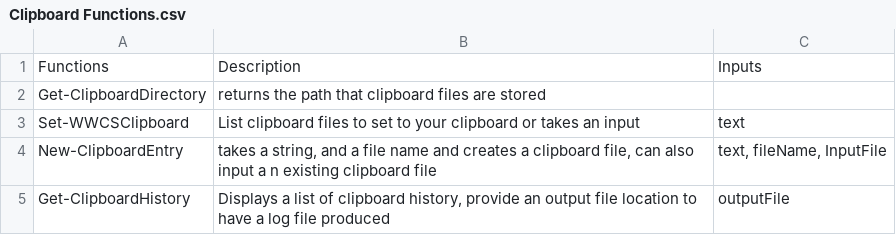
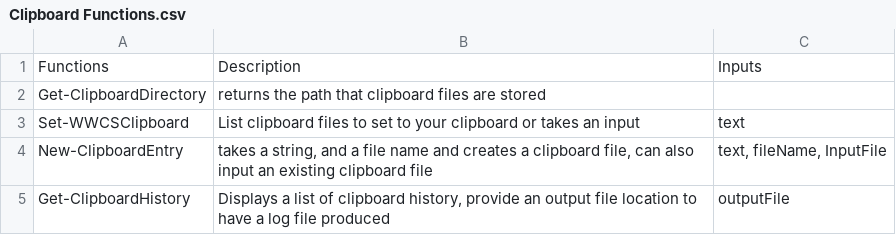
Before and after one commit to Crimson-Wheeler/WWCSToolKit, a CSV file: Data/Clipboard Functions.csv, drawn as a sheet.

```diff
--- a/Data/Clipboard Functions.csv
+++ b/Data/Clipboard Functions.csv
@@ -3,3 +3,3 @@ Get-ClipboardDirectory,returns the path that clipboard files are stored,
 Set-WWCSClipboard,List clipboard files to set to your clipboard or takes an input,text
-New-ClipboardEntry,"takes a string, and a file name and creates a clipboard file, can also input a n existing clipboard file","text, fileName, InputFile"
+New-ClipboardEntry,"takes a string, and a file name and creates a clipboard file, can also input an existing clipboard file","text, fileName, InputFile"
 Get-ClipboardHistory,"Displays a list of clipboard history, provide an output file location to have a log file produced",outputFile
```
Also changed, not shown: 1 other file.
